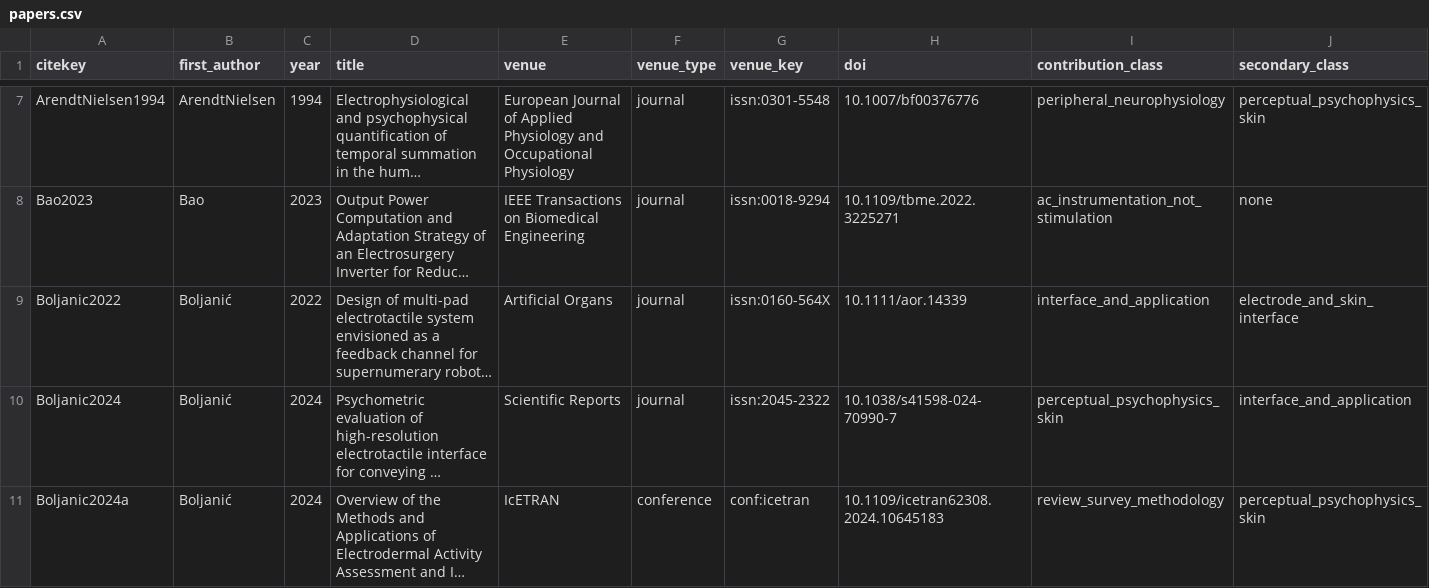
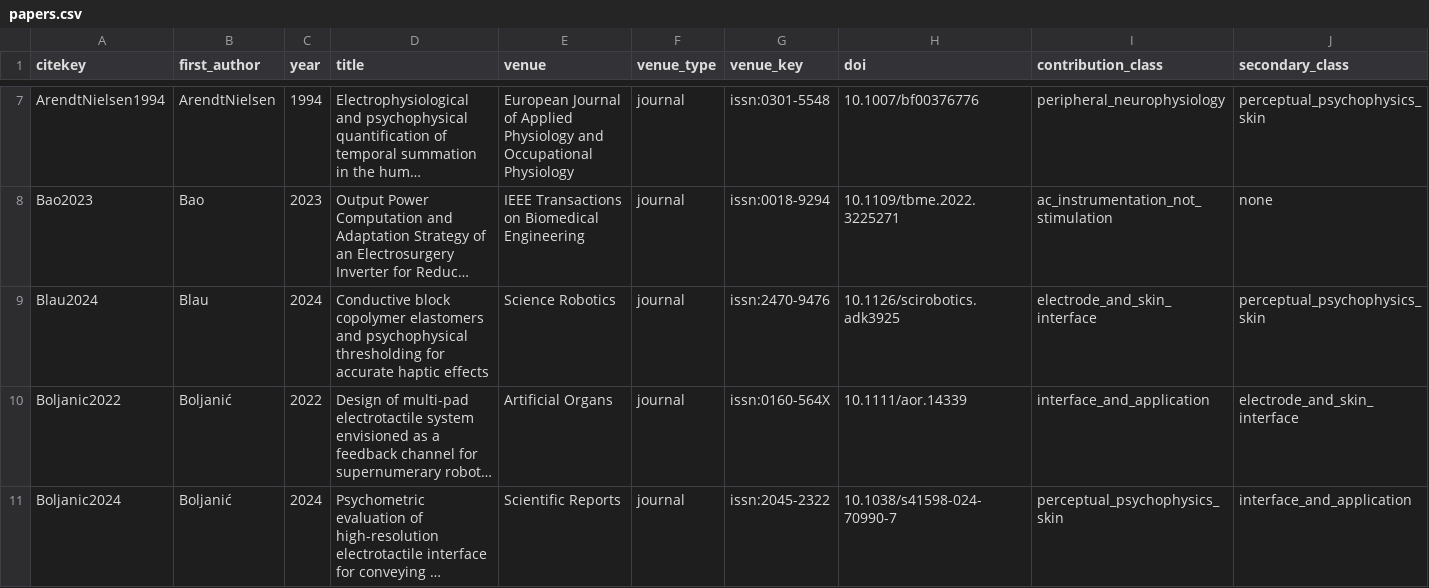
Before and after one commit to andres-ramirez-duque/electrotactile_lit_syn, a CSV file: data/papers.csv, drawn as a sheet; only a part is shown, gaps mark what is left out; the shorter side is filled out with more unchanged rows; long unchanged cells end in …; rows hold the shown columns only; the diff names each change by its address in the sheet, - before the commit and + after, or states it on an @@ line.

```diff
--- a/data/papers.csv
+++ b/data/papers.csv
+row 9: Blau2024 | Blau | 2024 | Conductive block copolymer elastomers and psychophysical thresholding for accurate haptic effects | Science Robotics | journal | issn:2470-9476 | 10.1126/scirobotics.adk3925 | electrode_and_skin_interface | perceptual_psychophysics_skin
```
Also changed, not shown: data/records.csv, site/data/papers.csv, 7 other files.
